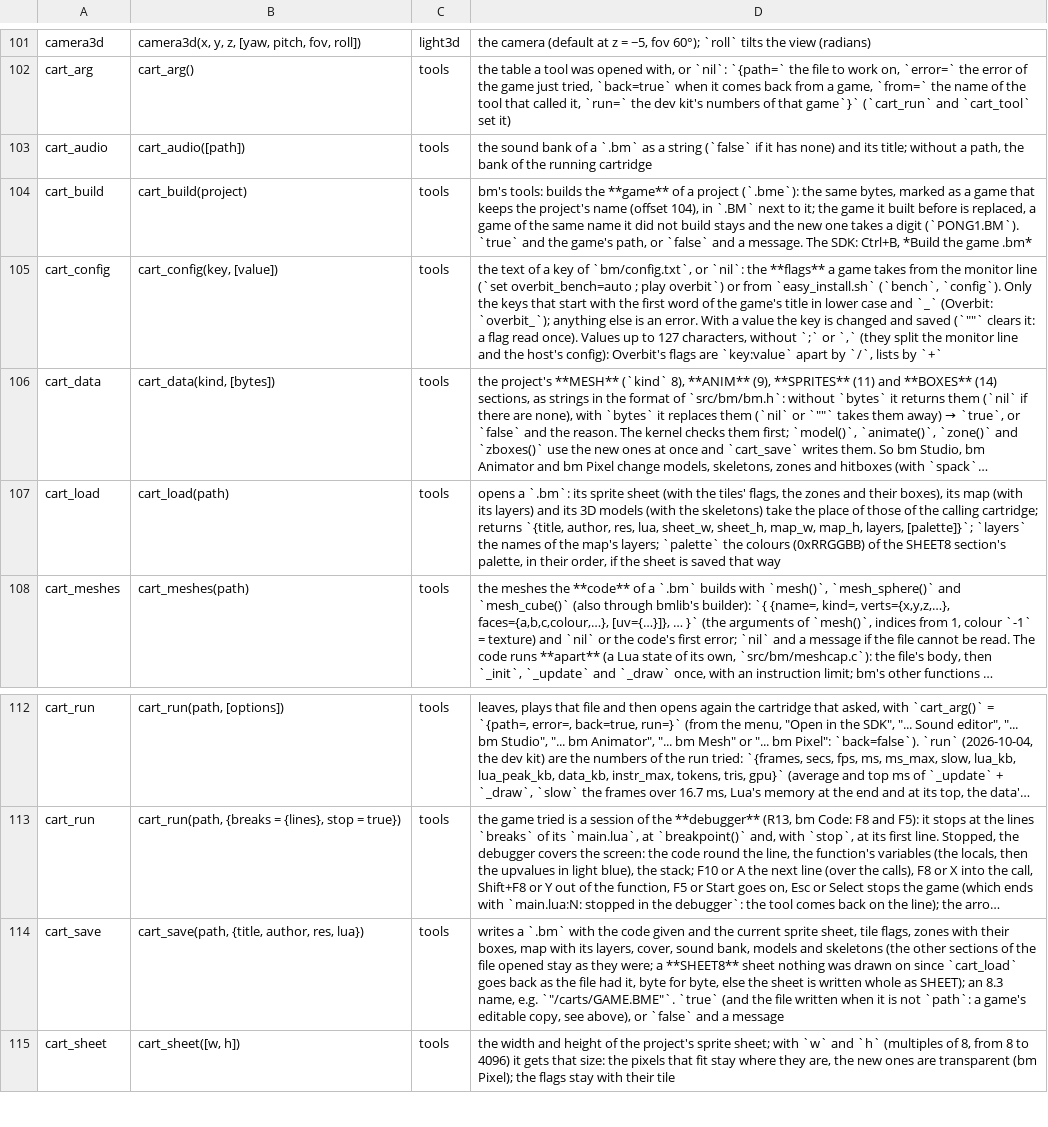
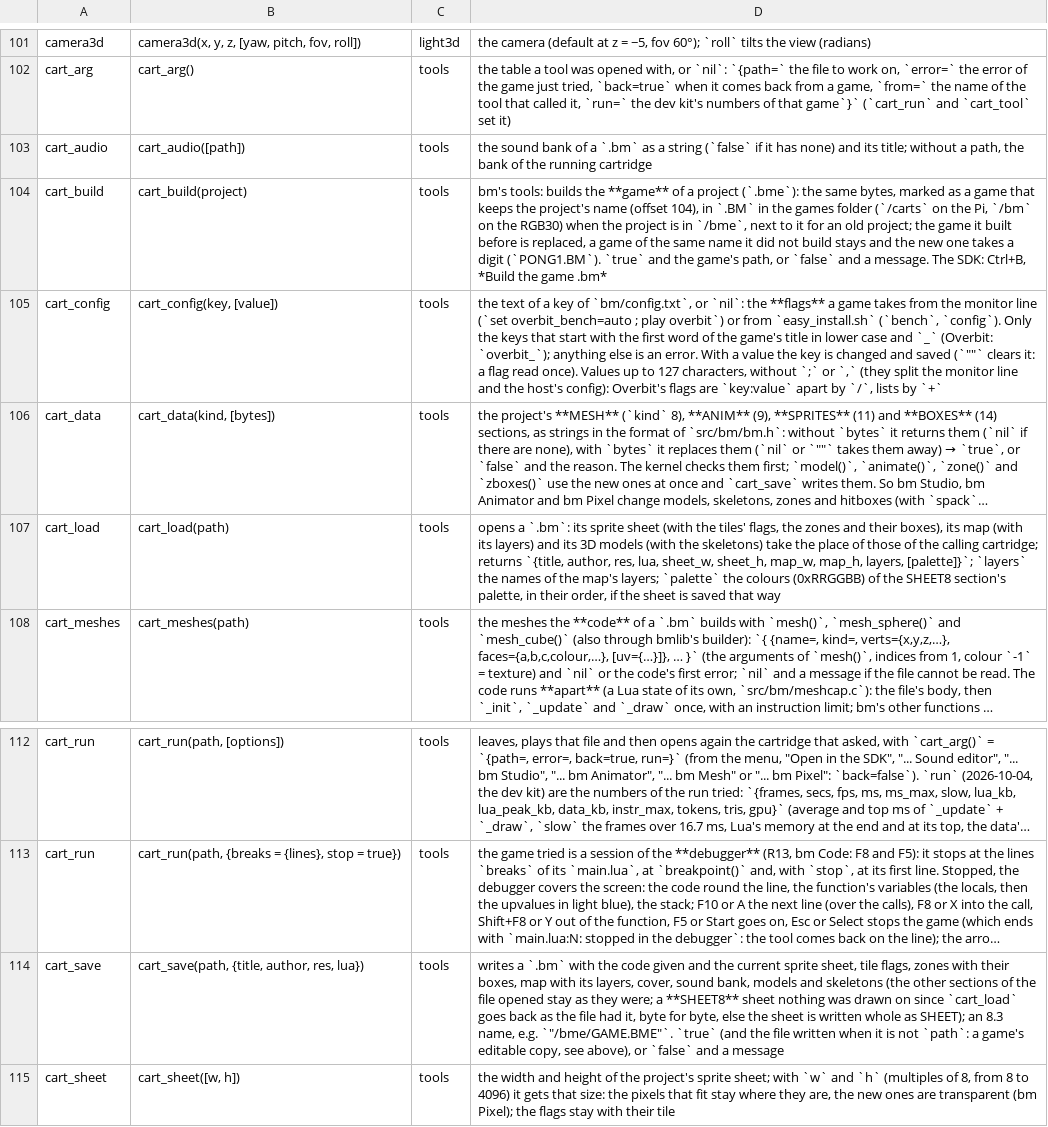
Before and after one commit to f-accomando/bm, a TSV file: src/ai/api.tsv, drawn as a sheet; only a part is shown, gaps mark what is left out; long unchanged cells end in …; the diff names each change by its address in the sheet, - before the commit and + after, or states it on an @@ line.

```diff
--- a/src/ai/api.tsv
+++ b/src/ai/api.tsv
-D104: …in `.BM` next to it; the game…
+D104: …in `.BM` in the games folder (`/carts` on the Pi, `/bm` on the RGB30) when the project is in `/bme`, next to it for an old project; the game…
-D114: …name, e.g. `"/carts/GAME.BME"`. `true` (and…
+D114: …name, e.g. `"/bme/GAME.BME"`. `true` (and…
```
Also changed, not shown: 52 other files.
